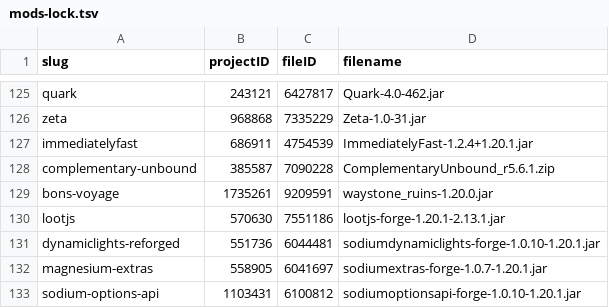
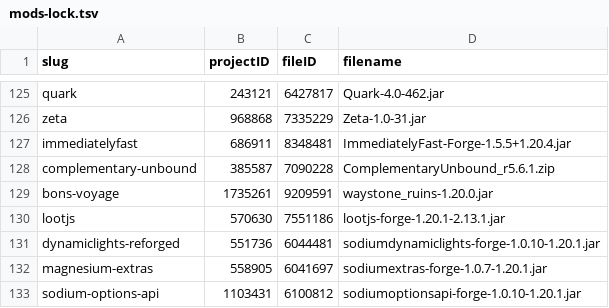
Before and after one commit to ThePowerMisha/ashes-of-the-fallen-world, a TSV file: overrides/ashes_docs/mods-lock.tsv, drawn as a sheet; only a part is shown, gaps mark what is left out.

Commit message:
Update ImmediatelyFast for the Oculus 1.8 client

```diff
--- a/overrides/ashes_docs/mods-lock.tsv
+++ b/overrides/ashes_docs/mods-lock.tsv
@@ -126,3 +126,3 @@ quark	243121	6427817	Quark-4.0-462.jar
 zeta	968868	7335229	Zeta-1.0-31.jar
-immediatelyfast	686911	4754539	ImmediatelyFast-1.2.4+1.20.1.jar
+immediatelyfast	686911	8348481	ImmediatelyFast-Forge-1.5.5+1.20.4.jar
 complementary-unbound	385587	7090228	ComplementaryUnbound_r5.6.1.zip
```
Also changed, not shown: 8 other files.
